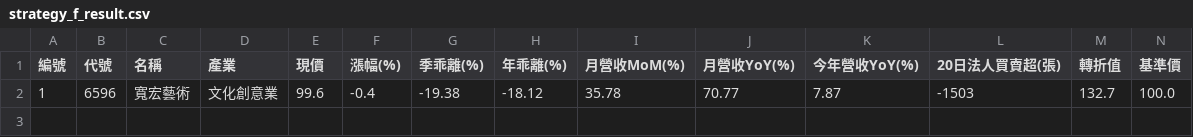
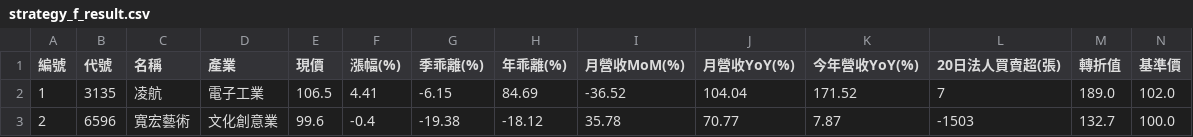
Before and after one commit to chiachan0108/quantum-scanner-web, a CSV file: strategy_f_result.csv, drawn as a sheet; only a part is shown; addresses are those after the commit; rows hold the shown columns only; the diff names each change by its address in the sheet, - before the commit and + after, or states it on an @@ line.

```diff
--- a/strategy_f_result.csv
+++ b/strategy_f_result.csv
+row 2: 1 | 3135 | 凌航 | 電子工業 | 106.5 | 4.41 | -6.15 | 84.69 | -36.52 | 104.04 | 171.52 | 7 | 189.0 | 102.0
-A3 (編號): 1
+A3 (編號): 2
```
Also changed, not shown: strategy_b_result.csv, strategy_d_result.csv, 4 other files.
